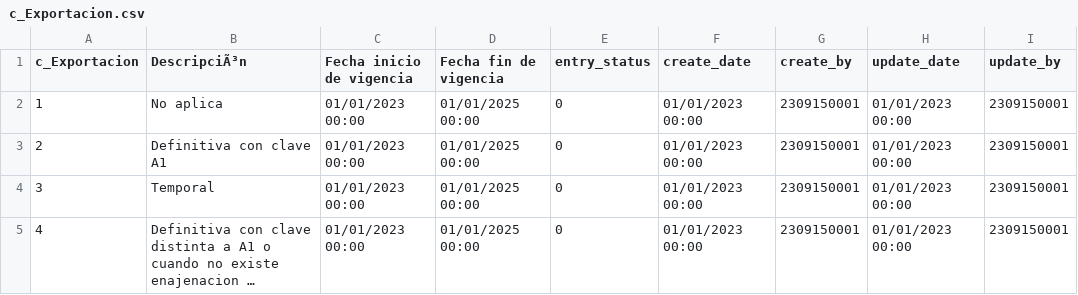
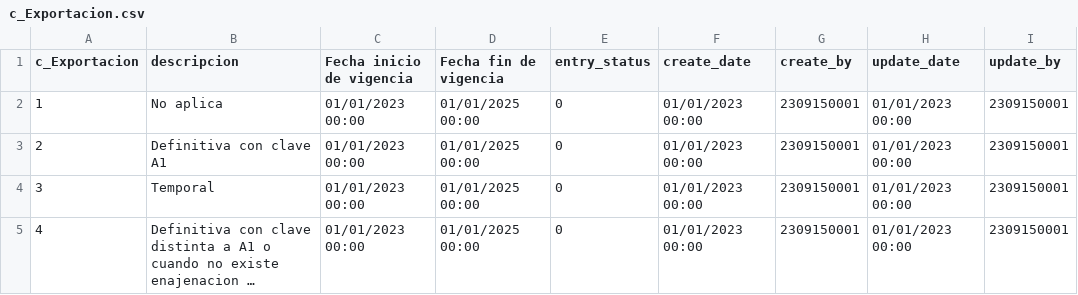
Before and after one commit to TCS2211194M1/Antares_project, a CSV file: tablas/c_Exportacion.csv, drawn as a sheet; long unchanged cells end in ….

```diff
--- a/tablas/c_Exportacion.csv
+++ b/tablas/c_Exportacion.csv
@@ -1,2 +1,2 @@
-c_Exportacion,DescripciÃ³n,Fecha inicio de vigencia,Fecha fin de vigencia,entry_status,create_date,create_by,update_date,update_by
+c_Exportacion,descripcion,Fecha inicio de vigencia,Fecha fin de vigencia,entry_status,create_date,create_by,update_date,update_by
 1,No aplica,01/01/2023 00:00,01/01/2025 00:00,0,01/01/2023 00:00,2309150001,01/01/2023 00:00,2309150001
```
Also changed, not shown: tablas/c_Impuesto.csv, tablas/c_Meses.csv, 5 other files.
